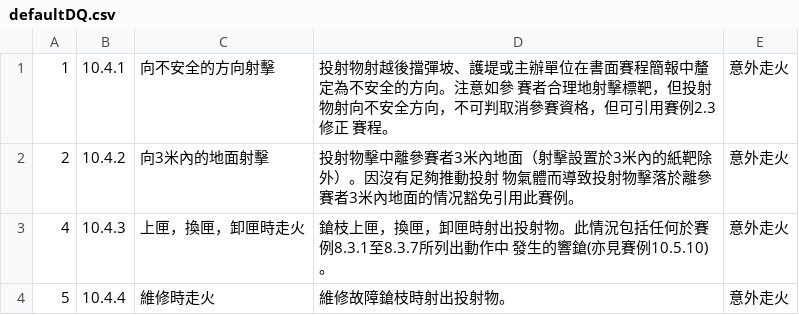
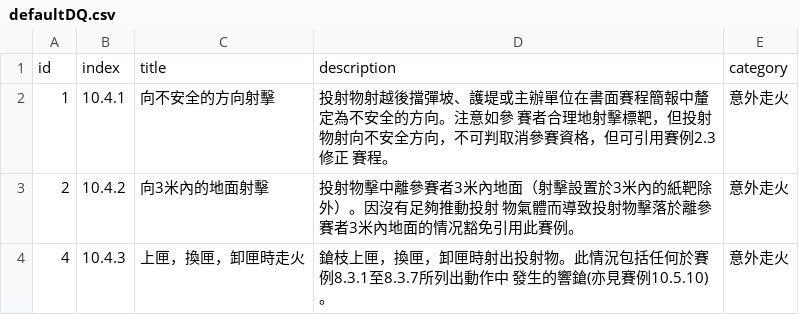
Before and after one commit to Dragon-Custom/ipsc-smart-system-backend, a CSV file: sql/defaultDQ.csv, drawn as a sheet; only a part is shown; the shorter side is filled out with more unchanged rows.

```diff
--- a/sql/defaultDQ.csv
+++ b/sql/defaultDQ.csv
@@ -1 +1,2 @@
+id,index,title,description,category
 1,10.4.1,向不安全的方向射擊,投射物射越後擋彈坡、護堤或主辦單位在書面賽程簡報中釐定為不安全的方向。注意如參 賽者合理地射擊標靶，但投射物射向不安全方向，不可判取消參賽資格，但可引用賽例2.3修正 賽程。 ,意外走火
```
Also changed, not shown: sql/defaultProErrors.csv, 5 other files.
